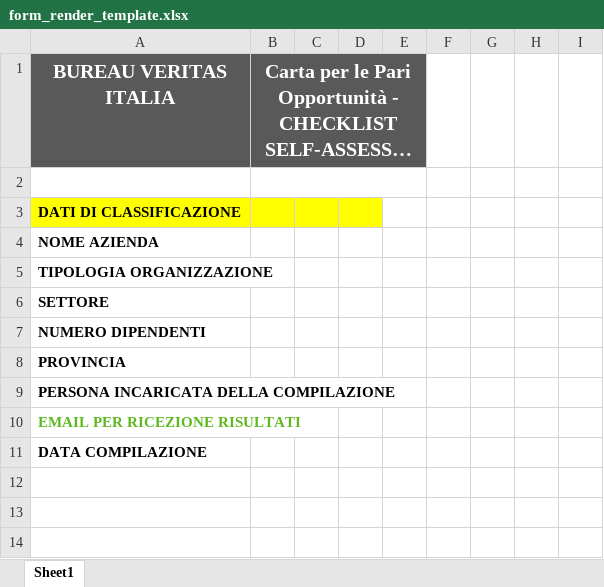
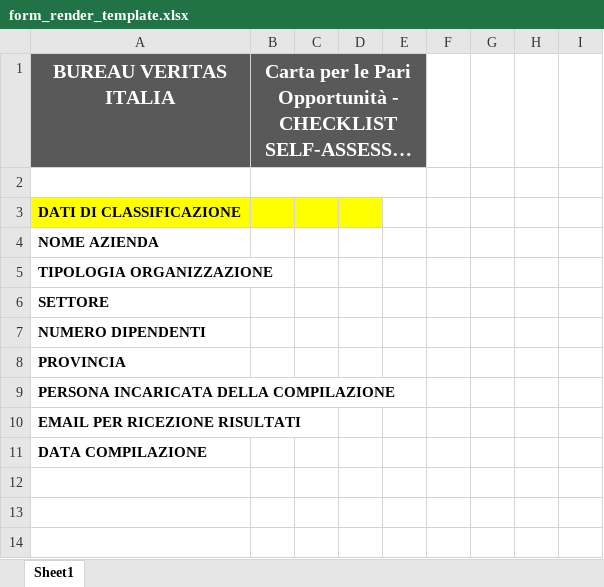
Before and after one commit to sachin-aryal/SurveyPlug, an Excel workbook: wp-content/plugins/cartapari-survey/assets/form_render_template.xlsx, sheet Sheet1, drawn as a sheet; only a part is shown; long unchanged cells end in …; values as stored, in another font and other column widths than the file's, no borders; the diff names each change by its address in the sheet, - before the commit and + after, or states it on an @@ line.

Commit message:
fixing excel file

```diff
--- a/wp-content/plugins/cartapari-survey/assets/form_render_template.xlsx (sheet Sheet1)
+++ b/wp-content/plugins/cartapari-survey/assets/form_render_template.xlsx (sheet Sheet1)
-A10 text colour: #5EB91E
+A10 text colour: black
```
